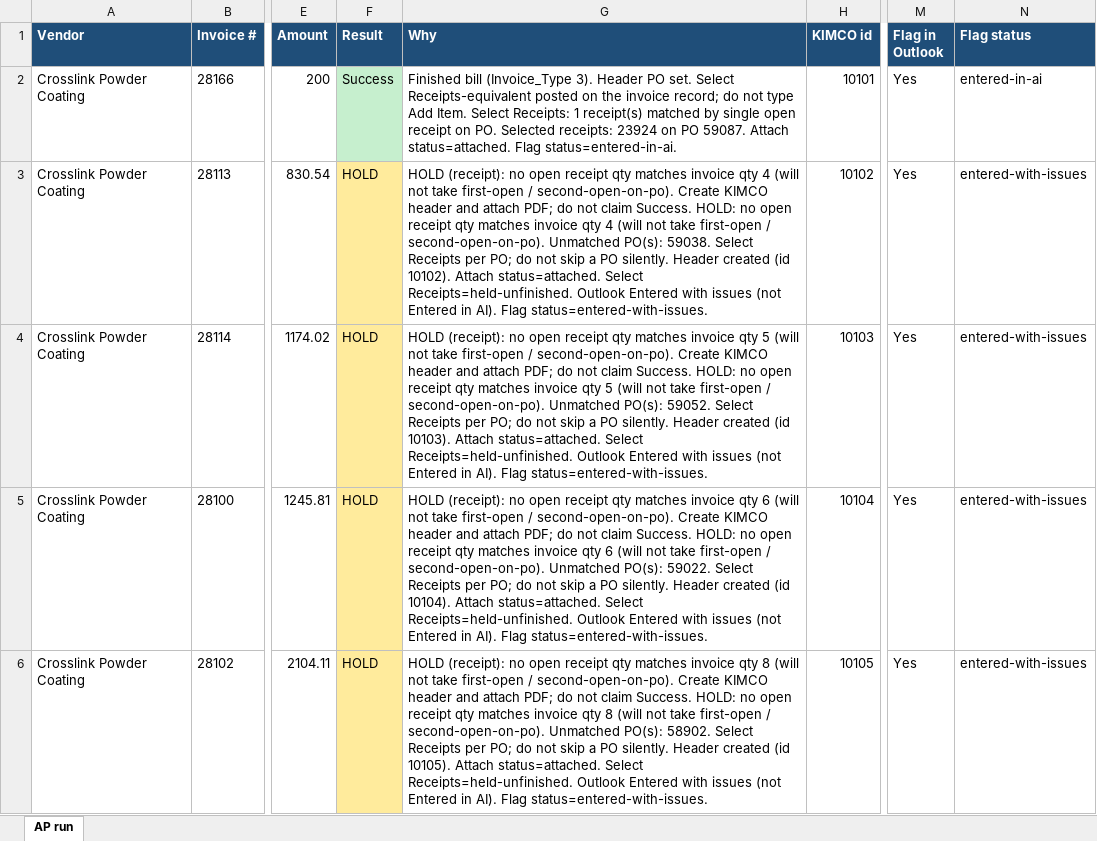
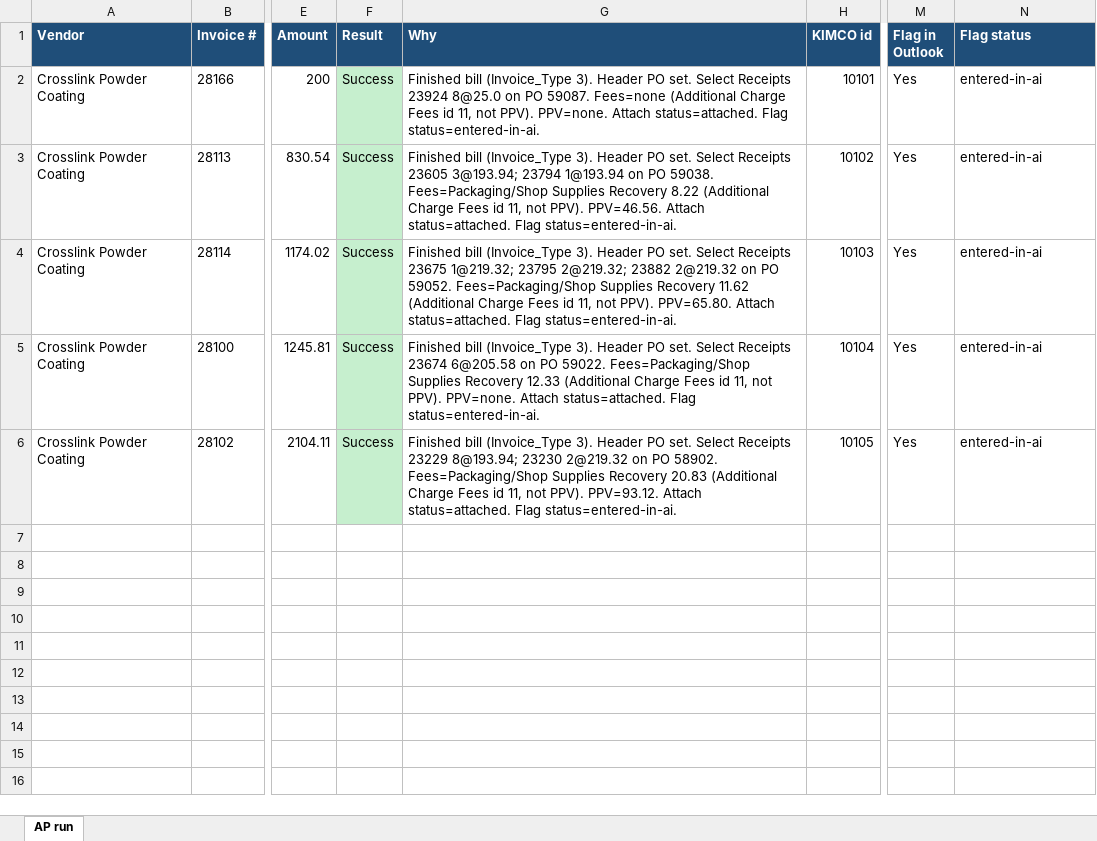
Before and after one commit to beave89atm/ap-clerk, an Excel workbook: runs/AP-run-2026-09-16-crosslink.xlsx, sheet AP run, drawn as a sheet; only a part is shown, gaps mark what is left out; values as stored, in another font and other column widths than the file's, no borders; the diff names each change by its address in the sheet, - before the commit and + after, or states it on an @@ line.

```diff
--- a/runs/AP-run-2026-09-16-crosslink.xlsx (sheet AP run)
+++ b/runs/AP-run-2026-09-16-crosslink.xlsx (sheet AP run)
-G2 (Why): …set. Select Receipts-equivalent posted on the invoice record; do not type Add Item. Select Receipts: 1 receipt(s) matched by single open receipt on PO. Selected receipts: 23924 on PO 59087. Attach status=attached.…
+G2 (Why): …set. Select Receipts 23924 8@25.0 on PO 59087. Fees=none (Additional Charge Fees id 11, not PPV). PPV=none. Attach status=attached.…
-F3:F6 (Result): HOLD
+F3:F6 (Result): Success
-F3:F6 fill: #FFEB9C
+F3:F6 fill: #C6EFCE
-G3 (Why): HOLD (receipt): no open receipt qty matches invoice qty 4 (will not take first-open / second-open-on-po). Create KIMCO header and attach PDF; do not claim Success. HOLD: no open receipt qty matches invoice qty 4 (will not take first-open / second-open-on-po). Unmatched PO(s): 59038. Select Receipts per PO; do not skip a PO silently. Header created (id 10102). Attach status=attached. Select Receipts=held-unfinished. Outlook Entered with issues (not Entered in AI). Flag status=entered-with-issues.
+G3 (Why): Finished bill (Invoice_Type 3). Header PO set. Select Receipts 23605 3@193.94; 23794 1@193.94 on PO 59038. Fees=Packaging/Shop Supplies Recovery 8.22 (Additional Charge Fees id 11, not PPV). PPV=46.56. Attach status=attached. Flag status=entered-in-ai.
-N3:N6 (Flag status): entered-with-issues
+N3:N6 (Flag status): entered-in-ai
-G4 (Why): HOLD (receipt): no open receipt qty matches invoice qty 5 (will not take first-open / second-open-on-po). Create KIMCO header and attach PDF; do not claim Success. HOLD: no open receipt qty matches invoice qty 5 (will not take first-open / second-open-on-po). Unmatched PO(s): 59052. Select Receipts per PO; do not skip a PO silently. Header created (id 10103). Attach status=attached. Select Receipts=held-unfinished. Outlook Entered with issues (not Entered in AI). Flag status=entered-with-issues.
+G4 (Why): Finished bill (Invoice_Type 3). Header PO set. Select Receipts 23675 1@219.32; 23795 2@219.32; 23882 2@219.32 on PO 59052. Fees=Packaging/Shop Supplies Recovery 11.62 (Additional Charge Fees id 11, not PPV). PPV=65.80. Attach status=attached. Flag status=entered-in-ai.
-G5 (Why): HOLD (receipt): no open receipt qty matches invoice qty 6 (will not take first-open / second-open-on-po). Create KIMCO header and attach PDF; do not claim Success. HOLD: no open receipt qty matches invoice qty 6 (will not take first-open / second-open-on-po). Unmatched PO(s): 59022. Select Receipts per PO; do not skip a PO silently. Header created (id 10104). Attach status=attached. Select Receipts=held-unfinished. Outlook Entered with issues (not Entered in AI). Flag status=entered-with-issues.
+G5 (Why): Finished bill (Invoice_Type 3). Header PO set. Select Receipts 23674 6@205.58 on PO 59022. Fees=Packaging/Shop Supplies Recovery 12.33 (Additional Charge Fees id 11, not PPV). PPV=none. Attach status=attached. Flag status=entered-in-ai.
-G6 (Why): HOLD (receipt): no open receipt qty matches invoice qty 8 (will not take first-open / second-open-on-po). Create KIMCO header and attach PDF; do not claim Success. HOLD: no open receipt qty matches invoice qty 8 (will not take first-open / second-open-on-po). Unmatched PO(s): 58902. Select Receipts per PO; do not skip a PO silently. Header created (id 10105). Attach status=attached. Select Receipts=held-unfinished. Outlook Entered with issues (not Entered in AI). Flag status=entered-with-issues.
+G6 (Why): Finished bill (Invoice_Type 3). Header PO set. Select Receipts 23229 8@193.94; 23230 2@219.32 on PO 58902. Fees=Packaging/Shop Supplies Recovery 20.83 (Additional Charge Fees id 11, not PPV). PPV=93.12. Attach status=attached. Flag status=entered-in-ai.
```
Also changed, not shown: 1 other file.
